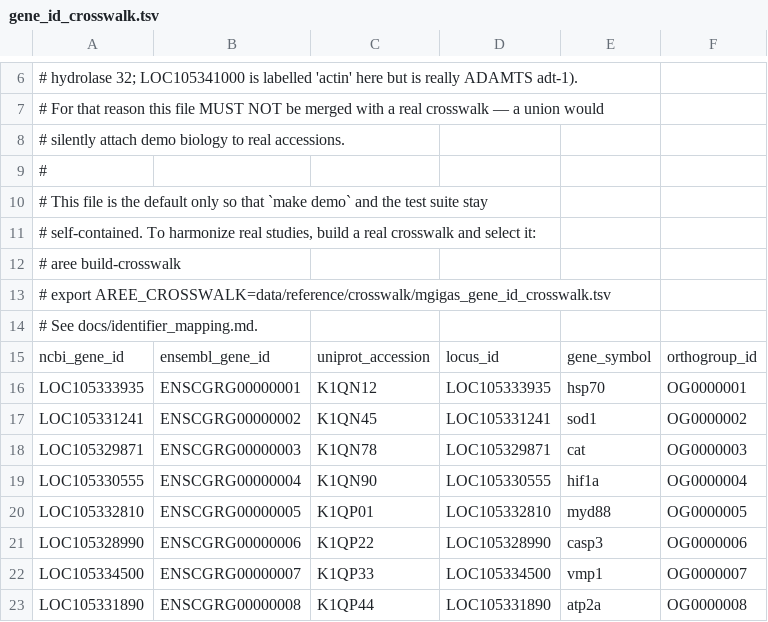
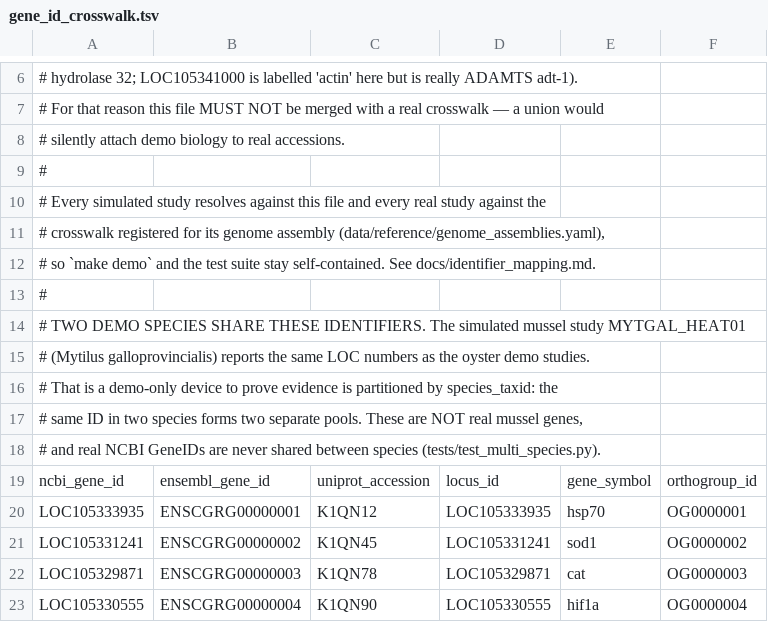
Before and after one commit to sr320/AREE, a TSV file: data/mappings/gene_id_crosswalk.tsv, drawn as a sheet; only a part is shown, gaps mark what is left out; the shorter side is filled out with more unchanged rows.

```diff
--- a/data/mappings/gene_id_crosswalk.tsv
+++ b/data/mappings/gene_id_crosswalk.tsv
@@ -9,7 +9,11 @@
 #
-# This file is the default only so that `make demo` and the test suite stay
-# self-contained. To harmonize real studies, build a real crosswalk and select it:
-#     aree build-crosswalk
-#     export AREE_CROSSWALK=data/reference/crosswalk/mgigas_gene_id_crosswalk.tsv
-# See docs/identifier_mapping.md.
+# Every simulated study resolves against this file and every real study against the
+# crosswalk registered for its genome assembly (data/reference/genome_assemblies.yaml),
+# so `make demo` and the test suite stay self-contained. See docs/identifier_mapping.md.
+#
+# TWO DEMO SPECIES SHARE THESE IDENTIFIERS. The simulated mussel study MYTGAL_HEAT01
+# (Mytilus galloprovincialis) reports the same LOC numbers as the oyster demo studies.
+# That is a demo-only device to prove evidence is partitioned by species_taxid: the
+# same ID in two species forms two separate pools. These are NOT real mussel genes,
+# and real NCBI GeneIDs are never shared between species (tests/test_multi_species.py).
 ncbi_gene_id	ensembl_gene_id	uniprot_accession	locus_id	gene_symbol	orthogroup_id
```
Also changed, not shown: 21 other files.
